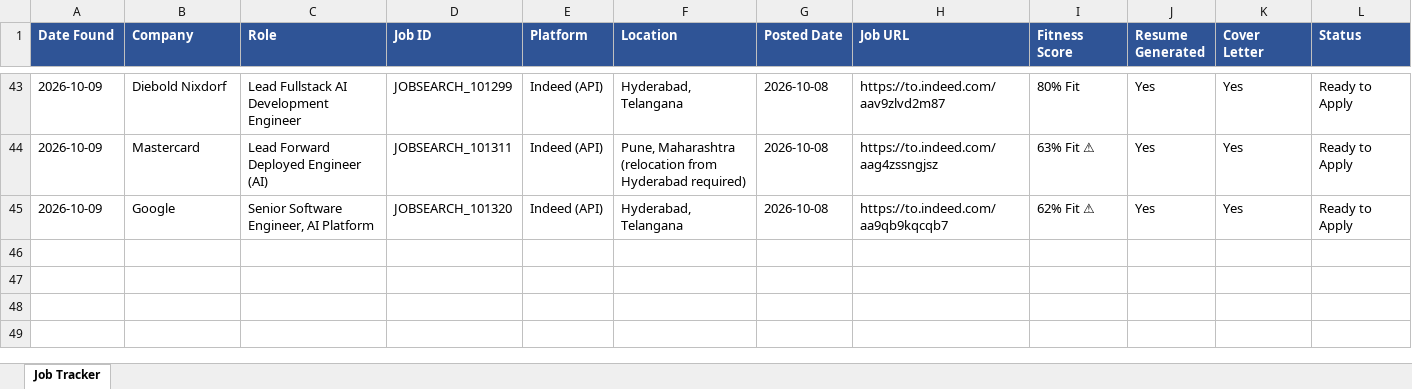
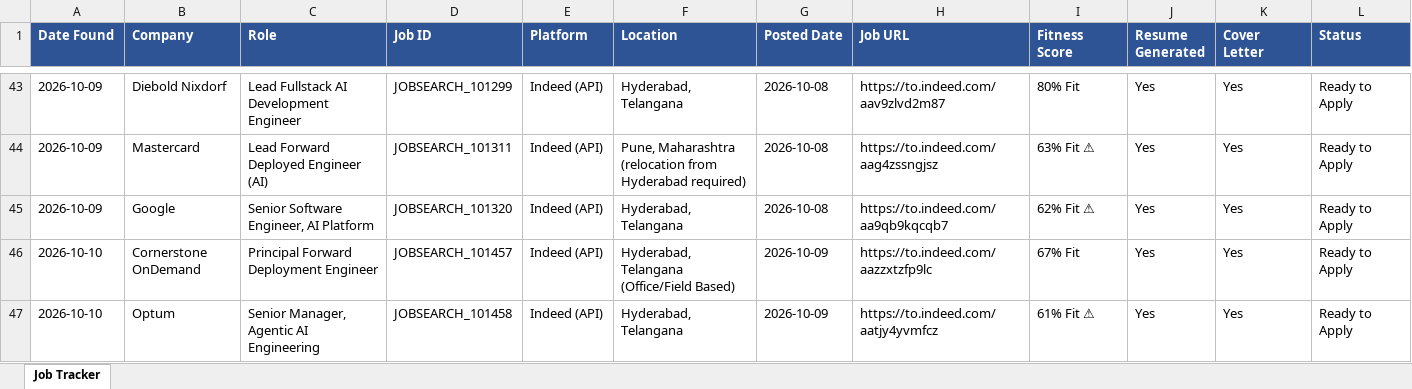
Before and after one commit to practicalcodewishshiva/devgnan-job-search, an Excel workbook: job_tracker.xlsx, sheet Job Tracker, drawn as a sheet; only a part is shown, gaps mark what is left out; values as stored, in another font and other column widths than the file's, no borders; rows hold the shown columns only; the diff names each change by its address in the sheet, - before the commit and + after, or states it on an @@ line.

```diff
--- a/job_tracker.xlsx (sheet Job Tracker)
+++ b/job_tracker.xlsx (sheet Job Tracker)
+row 46: 2026-10-10 | Cornerstone OnDemand | Principal Forward Deployment Engineer | JOBSEARCH_101457 | Indeed (API) | Hyderabad, Telangana (Office/Field Based) | 2026-10-09 | https://to.indeed.com/aazzxtzfp9lc | 67% Fit | Yes | Yes | Ready to Apply
+row 47: 2026-10-10 | Optum | Senior Manager, Agentic AI Engineering | JOBSEARCH_101458 | Indeed (API) | Hyderabad, Telangana | 2026-10-09 | https://to.indeed.com/aatjy4yvmfcz | 61% Fit ⚠ | Yes | Yes | Ready to Apply
```
Also changed, not shown: 4 other files.
